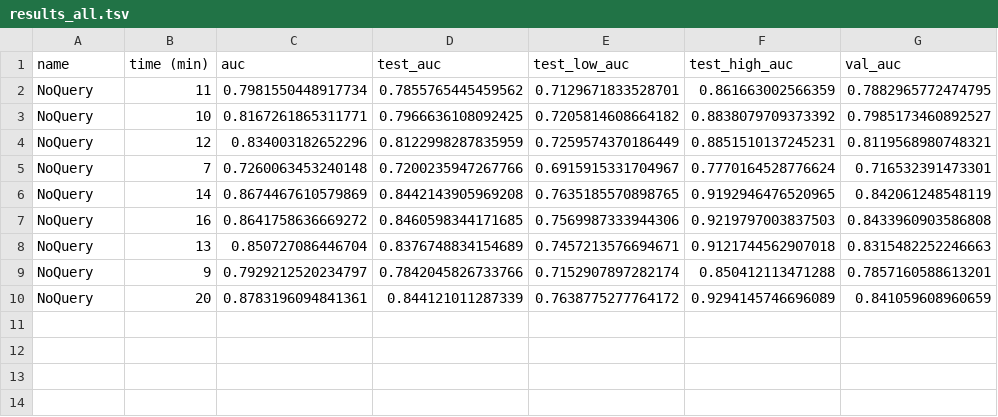
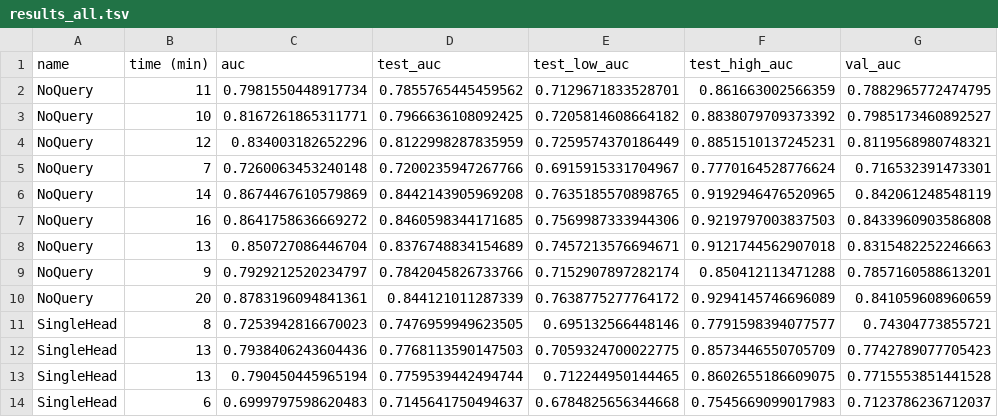
Before and after one commit to arnegebert/splicing, a TSV file: saved/final/results_all.tsv, drawn as a sheet.

Commit message:
Cleaner data loading for embedded data etc

```diff
--- a/saved/final/results_all.tsv
+++ b/saved/final/results_all.tsv
@@ -10 +10,5 @@ NoQuery	9	0.7929212520234797	0.7842045826733766	0.7152907897282174	0.85041211347
 NoQuery	20	0.8783196094841361	0.844121011287339	0.7638775277764172	0.9294145746696089	0.841059608960659
+SingleHead	8	0.7253942816670023	0.7476959949623505	0.695132566448146	0.7791598394077577	0.74304773855721
+SingleHead	13	0.7938406243604436	0.7768113590147503	0.7059324700022775	0.8573446550705709	0.7742789077705423
+SingleHead	13	0.790450445965194	0.7759539442494744	0.712244950144465	0.8602655186609075	0.7715553851441528
+SingleHead	6	0.6999797598620483	0.7145641750494637	0.6784825656344668	0.7545669099017983	0.7123786236712037
```
Also changed, not shown: 29 other files.
